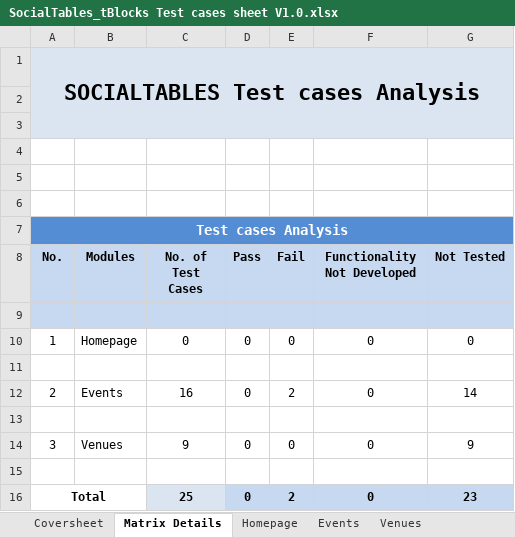
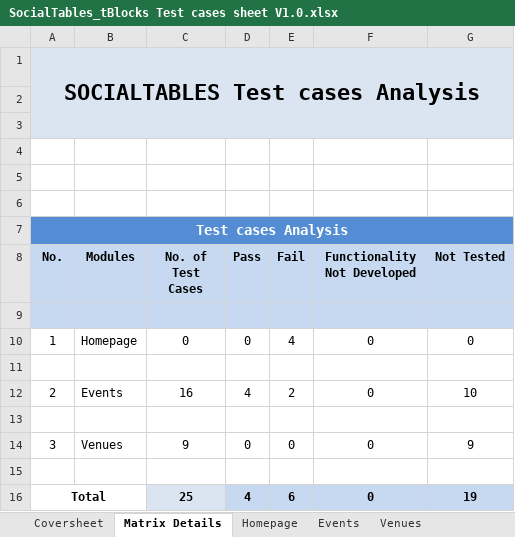
Before and after one commit to hitarthdoc/KiwiQA-Services-Project, an Excel workbook: SocialTables_tBlocks Test cases sheet V1.0.xlsx, sheet Matrix Details, drawn as a sheet; values as stored, in another font and other column widths than the file's, no borders; charts and pictures not drawn; the diff names each change by its address in the sheet, - before the commit and + after, or states it on an @@ line.

```diff
--- a/SocialTables_tBlocks Test cases sheet V1.0.xlsx (sheet Matrix Details)
+++ b/SocialTables_tBlocks Test cases sheet V1.0.xlsx (sheet Matrix Details)
-E10 (Fail): 0
+E10 (Fail): 4
-D12 (Pass): 0
+D12 (Pass): 4
-G12 (Not Tested): 14
+G12 (Not Tested): 10
-D16 (Pass): 0
+D16 (Pass): 4
-E16 (Fail): 2
+E16 (Fail): 6
-G16 (Not Tested): 23
+G16 (Not Tested): 19
```
Also changed, not shown: sheet Events, charts or pictures, 23 other files.
